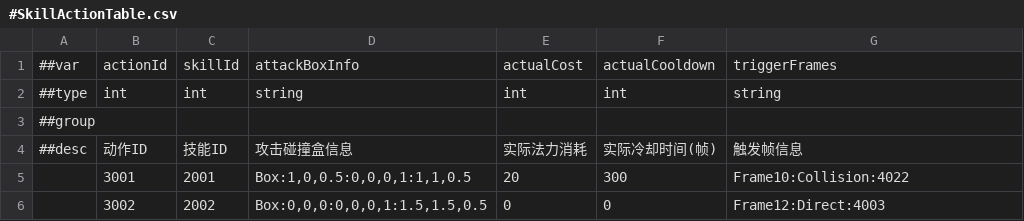
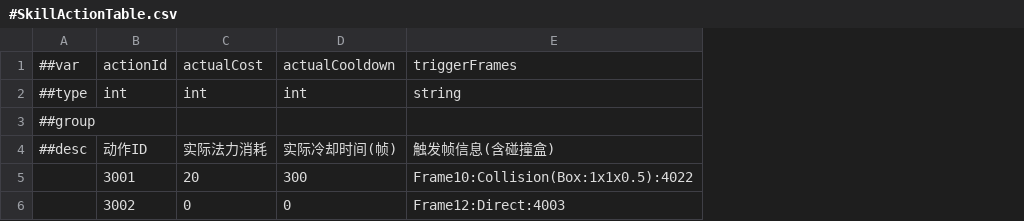
Before and after one commit to CeeLav/Astrum, a CSV file: AstrumConfig/Tables/Datas/Skill/#SkillActionTable.csv, drawn as a sheet; removed rows and columns are numbered as before the commit, all else as after; the diff names each change by its address in the sheet, - before the commit and + after, or states it on an @@ line.

```diff
--- a/AstrumConfig/Tables/Datas/Skill/#SkillActionTable.csv
+++ b/AstrumConfig/Tables/Datas/Skill/#SkillActionTable.csv
-column C, rows 1-6: skillId | int |  | 技能ID | 2001 | 2002
-column D, rows 1-6: attackBoxInfo | string |  | 攻击碰撞盒信息 | Box:1,0,0.5:0,0,0,1:1,1,0.5 | Box:0,0,0:0,0,0,1:1.5,1.5,0.5
-E4: 触发帧信息
+E4: 触发帧信息(含碰撞盒)
-E5: Frame10:Collision:4022
+E5: Frame10:Collision(Box:1x1x0.5):4022
```
Also changed, not shown: 42 other files.
